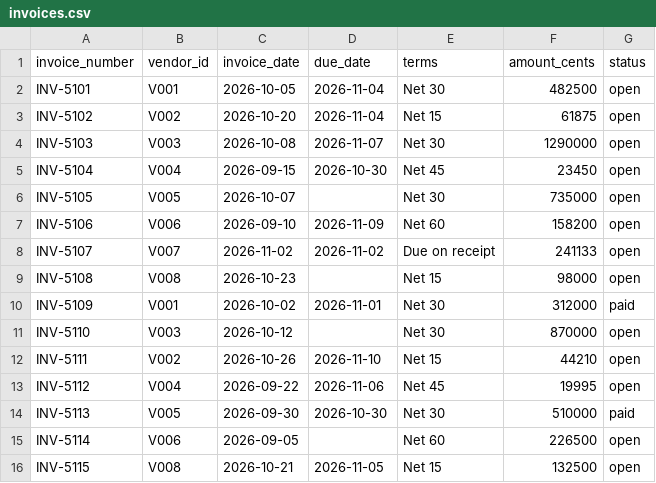
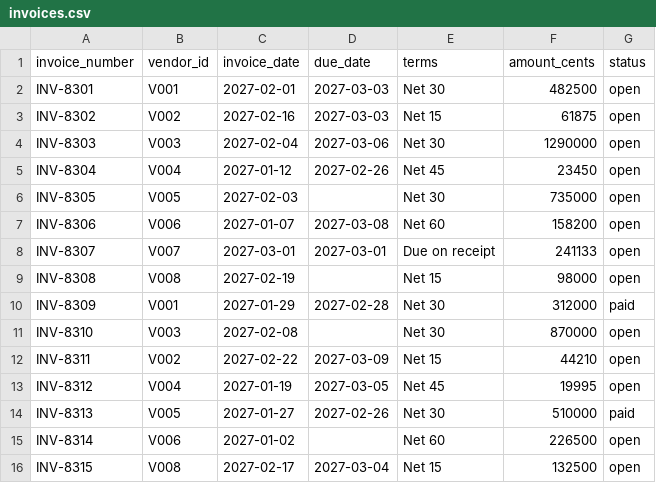
Before and after one commit to panaversity/agentfactory-v2-resources, a CSV file: labs/brightline-lab-ch12/brightline-ap/data/invoices.csv, drawn as a sheet.

```diff
--- a/labs/brightline-lab-ch12/brightline-ap/data/invoices.csv
+++ b/labs/brightline-lab-ch12/brightline-ap/data/invoices.csv
@@ -1,16 +1,16 @@
 invoice_number,vendor_id,invoice_date,due_date,terms,amount_cents,status
-INV-5101,V001,2026-10-05,2026-11-04,Net 30,482500,open
-INV-5102,V002,2026-10-20,2026-11-04,Net 15,61875,open
-INV-5103,V003,2026-10-08,2026-11-07,Net 30,1290000,open
-INV-5104,V004,2026-09-15,2026-10-30,Net 45,23450,open
-INV-5105,V005,2026-10-07,,Net 30,735000,open
-INV-5106,V006,2026-09-10,2026-11-09,Net 60,158200,open
-INV-5107,V007,2026-11-02,2026-11-02,Due on receipt,241133,open
-INV-5108,V008,2026-10-23,,Net 15,98000,open
-INV-5109,V001,2026-10-02,2026-11-01,Net 30,312000,paid
-INV-5110,V003,2026-10-12,,Net 30,870000,open
-INV-5111,V002,2026-10-26,2026-11-10,Net 15,44210,open
-INV-5112,V004,2026-09-22,2026-11-06,Net 45,19995,open
-INV-5113,V005,2026-09-30,2026-10-30,Net 30,510000,paid
-INV-5114,V006,2026-09-05,,Net 60,226500,open
-INV-5115,V008,2026-10-21,2026-11-05,Net 15,132500,open
+INV-8301,V001,2027-02-01,2027-03-03,Net 30,482500,open
+INV-8302,V002,2027-02-16,2027-03-03,Net 15,61875,open
+INV-8303,V003,2027-02-04,2027-03-06,Net 30,1290000,open
+INV-8304,V004,2027-01-12,2027-02-26,Net 45,23450,open
+INV-8305,V005,2027-02-03,,Net 30,735000,open
+INV-8306,V006,2027-01-07,2027-03-08,Net 60,158200,open
+INV-8307,V007,2027-03-01,2027-03-01,Due on receipt,241133,open
+INV-8308,V008,2027-02-19,,Net 15,98000,open
+INV-8309,V001,2027-01-29,2027-02-28,Net 30,312000,paid
+INV-8310,V003,2027-02-08,,Net 30,870000,open
+INV-8311,V002,2027-02-22,2027-03-09,Net 15,44210,open
+INV-8312,V004,2027-01-19,2027-03-05,Net 45,19995,open
+INV-8313,V005,2027-01-27,2027-02-26,Net 30,510000,paid
+INV-8314,V006,2027-01-02,,Net 60,226500,open
+INV-8315,V008,2027-02-17,2027-03-04,Net 15,132500,open
```
Also changed, not shown: 3 other files.
